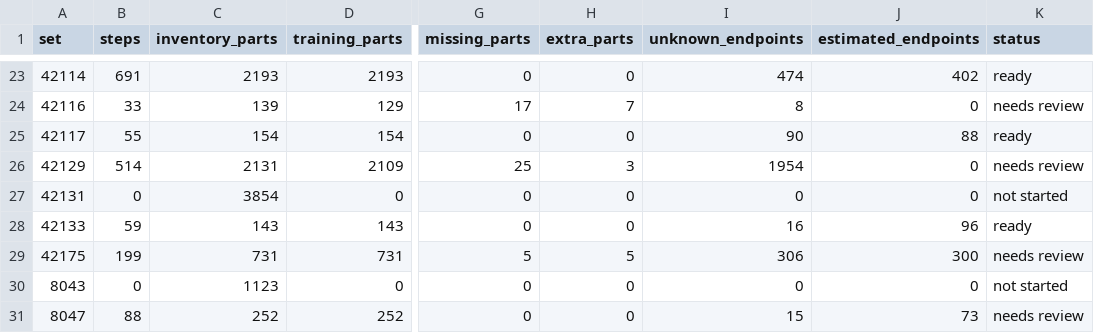
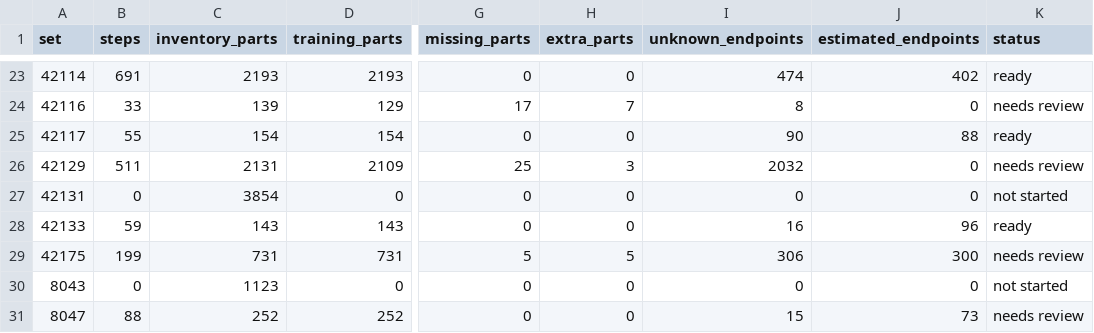
Before and after one commit to Denisuper/Lego-AI, a CSV file: docs/dataset_status.csv, drawn as a sheet; only a part is shown, gaps mark what is left out; the diff names each change by its address in the sheet, - before the commit and + after, or states it on an @@ line.

Commit message:
Restore Zetros front support source steps 256 through 265

```diff
--- a/docs/dataset_status.csv
+++ b/docs/dataset_status.csv
-B26 (steps): 514
+B26 (steps): 511
-I26 (unknown_endpoints): 1954
+I26 (unknown_endpoints): 2032
```
Also changed, not shown: 4 other files.
